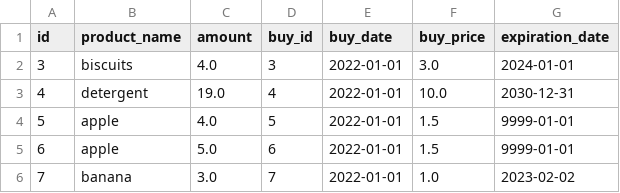
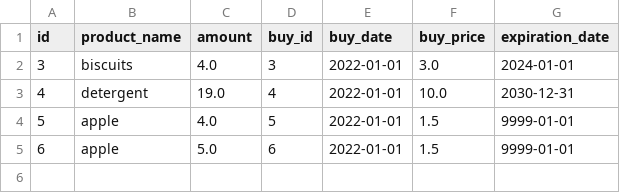
Before and after one commit to dgdck/Superpy, a CSV file: inventory.csv, drawn as a sheet.

Commit message:
add product error to sold function

```diff
--- a/inventory.csv
+++ b/inventory.csv
@@ -5,2 +5 @@ id,product_name,amount,buy_id,buy_date,buy_price,expiration_date
 6,apple,5.0,6,2022-01-01,1.5,9999-01-01
-7,banana,3.0,7,2022-01-01,1.0,2023-02-02
```
Also changed, not shown: 6 other files.
